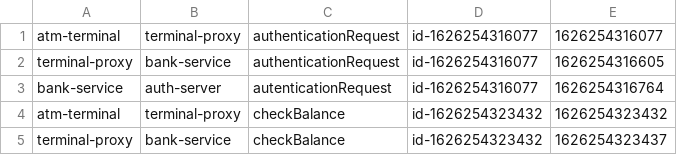
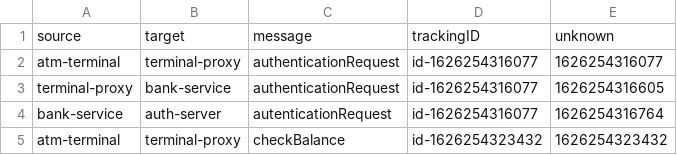
Before and after one commit to ArchitectureMining/ProM-Interactions, a CSV file: InteractionCentric/logs/atm/MyLogFile_Learn.csv, drawn as a sheet; only a part is shown; the shorter side is filled out with more unchanged rows.

Commit message:
added columns to the analyzer, now possible to sort, small changes to threshold functions

```diff
--- a/InteractionCentric/logs/atm/MyLogFile_Learn.csv
+++ b/InteractionCentric/logs/atm/MyLogFile_Learn.csv
@@ -1 +1,2 @@
+source;target;message;trackingID;unknown
 atm-terminal;terminal-proxy;authenticationRequest;id-1626254316077;1626254316077
```
Also changed, not shown: InteractionCentric/logs/atm/MyLogFile.csv, 8 other files.
